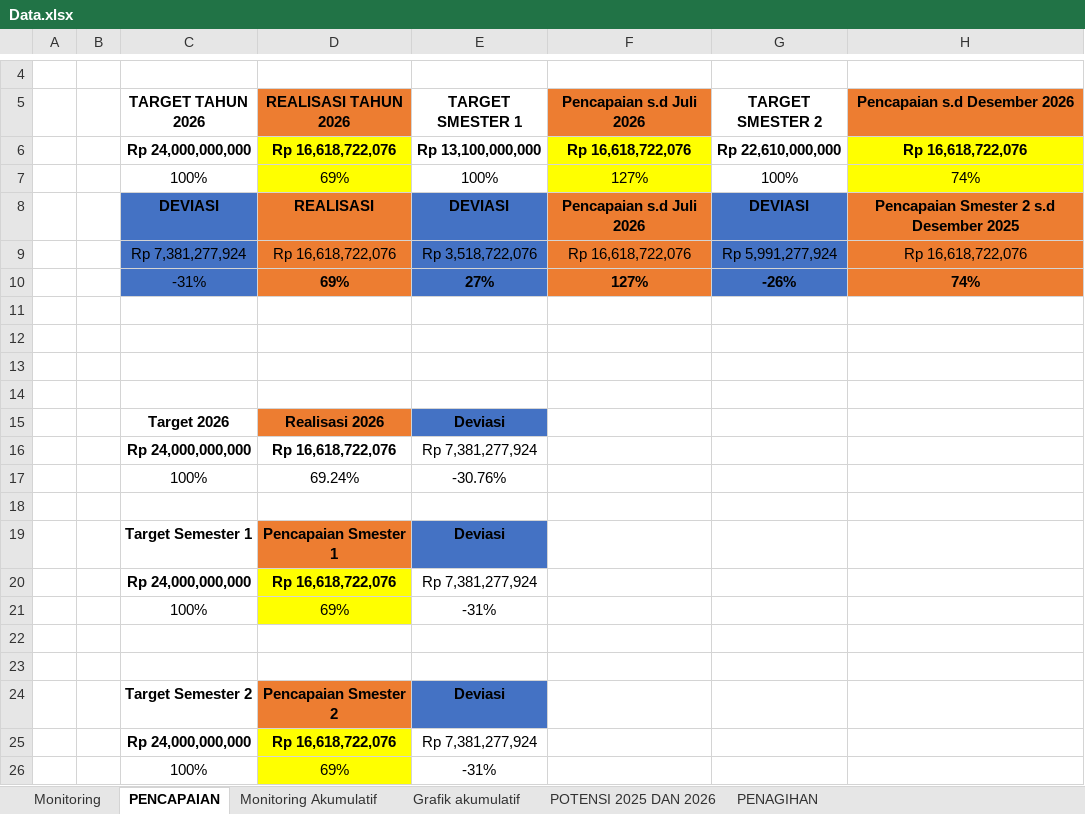
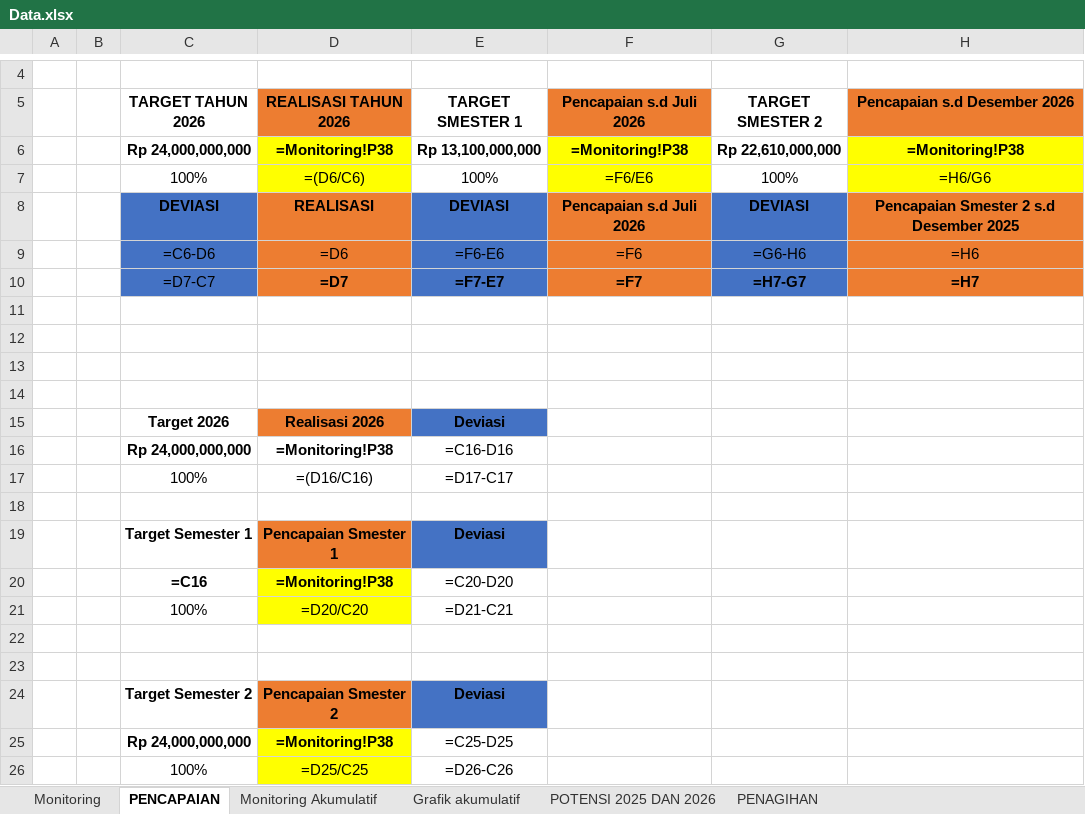
Before and after one commit to RF-AI-PDM/dashboard, an Excel workbook: data/Data.xlsx, sheet PENCAPAIAN, drawn as a sheet; only a part is shown, gaps mark what is left out; values as stored, in another font and other column widths than the file's, no borders; formulas without a stored value are shown as written; charts and pictures not drawn; removed rows and columns are numbered as before the commit, all else as after; the diff names each change by its address in the sheet, - before the commit and + after, or states it on an @@ line.

```diff
--- a/data/Data.xlsx (sheet PENCAPAIAN)
+++ b/data/Data.xlsx (sheet PENCAPAIAN)
-D6 (REALISASI TAHUN 2026): Rp 16,618,722,076
+D6 (REALISASI TAHUN 2026): =Monitoring!P38
-F6 (Pencapaian s.d Juli 2026): Rp 16,618,722,076
+F6 (Pencapaian s.d Juli 2026): =Monitoring!P38
-H6 (Pencapaian s.d Desember 2026): Rp 16,618,722,076
+H6 (Pencapaian s.d Desember 2026): =Monitoring!P38
-D7 (REALISASI TAHUN 2026): 69%
+D7 (REALISASI TAHUN 2026): =(D6/C6)
-F7 (Pencapaian s.d Juli 2026): 127%
+F7 (Pencapaian s.d Juli 2026): =F6/E6
-H7 (Pencapaian s.d Desember 2026): 74%
+H7 (Pencapaian s.d Desember 2026): =H6/G6
-row 9:  |  | Rp 7,381,277,924 | Rp 16,618,722,076 | Rp 3,518,722,076 | Rp 16,618,722,076 | Rp 5,991,277,924 | Rp 16,618,722,076
-row 10:  |  | -31% | 69% | 27% | 127% | -26% | 74%
+row 9:  |  | =C6-D6 | =D6 | =F6-E6 | =F6 | =G6-H6 | =H6
+row 10:  |  | =D7-C7 | =D7 | =F7-E7 | =F7 | =H7-G7 | =H7
-row 16:  |  | Rp 24,000,000,000 | Rp 16,618,722,076 | Rp 7,381,277,924
-row 17:  |  | 100% | 69.24% | -30.76%
+row 16:  |  | Rp 24,000,000,000 | =Monitoring!P38 | =C16-D16
+row 17:  |  | 100% | =(D16/C16) | =D17-C17
-row 20:  |  | Rp 24,000,000,000 | Rp 16,618,722,076 | Rp 7,381,277,924
-row 21:  |  | 100% | 69% | -31%
+row 20:  |  | =C16 | =Monitoring!P38 | =C20-D20
+row 21:  |  | 100% | =D20/C20 | =D21-C21
-row 25:  |  | Rp 24,000,000,000 | Rp 16,618,722,076 | Rp 7,381,277,924
-row 26:  |  | 100% | 69% | -31%
+row 25:  |  | Rp 24,000,000,000 | =Monitoring!P38 | =C25-D25
+row 26:  |  | 100% | =D25/C25 | =D26-C26
```
Also changed, not shown: sheet Grafik akumulatif, sheet Monitoring, sheet Monitoring Akumulatif, sheet POTENSI 2025 DAN 2026, charts or pictures, 2 other files.
